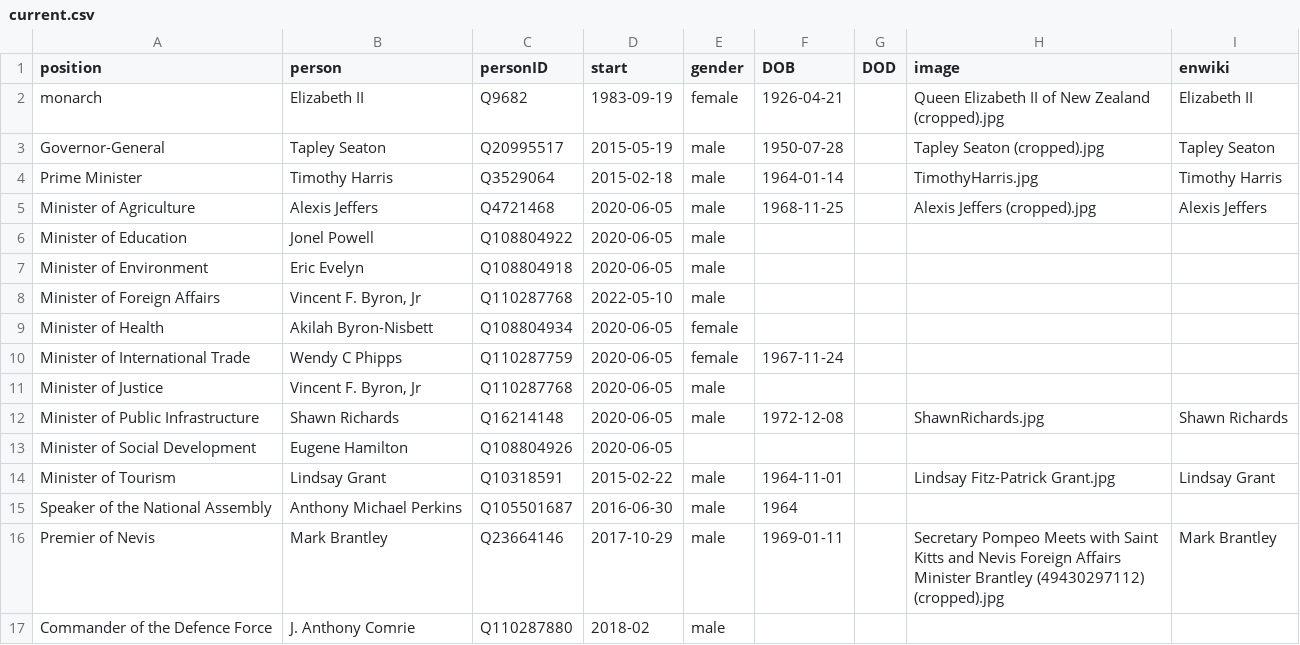
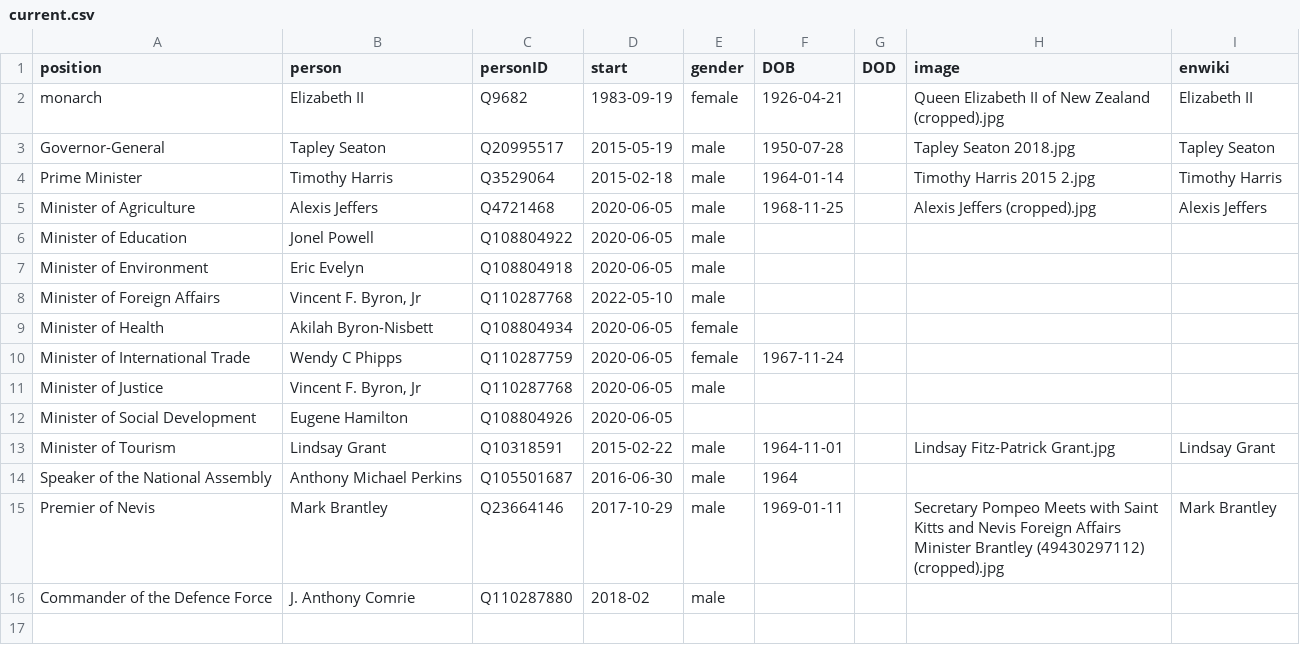
Before and after one commit to every-politician-scrapers/st-kitts-and-nevis-cabinet, a CSV file: html/current.csv, drawn as a sheet.

```diff
--- a/html/current.csv
+++ b/html/current.csv
@@ -2,4 +2,4 @@ position,person,personID,start,gender,DOB,DOD,image,enwiki
 monarch,Elizabeth II,Q9682,1983-09-19,female,1926-04-21,,Queen Elizabeth II of New Zealand (cropped).jpg,Elizabeth II
-Governor-General,Tapley Seaton,Q20995517,2015-05-19,male,1950-07-28,,Tapley Seaton (cropped).jpg,Tapley Seaton
-Prime Minister,Timothy Harris,Q3529064,2015-02-18,male,1964-01-14,,TimothyHarris.jpg,Timothy Harris
+Governor-General,Tapley Seaton,Q20995517,2015-05-19,male,1950-07-28,,Tapley Seaton 2018.jpg,Tapley Seaton
+Prime Minister,Timothy Harris,Q3529064,2015-02-18,male,1964-01-14,,Timothy Harris 2015 2.jpg,Timothy Harris
 Minister of Agriculture,Alexis Jeffers,Q4721468,2020-06-05,male,1968-11-25,,Alexis Jeffers (cropped).jpg,Alexis Jeffers
@@ -11,3 +11,2 @@ Minister of International Trade,Wendy C Phipps,Q110287759,2020-06-05,female,1967
 Minister of Justice,"Vincent F. Byron, Jr",Q110287768,2020-06-05,male,,,,
-Minister of Public Infrastructure,Shawn Richards,Q16214148,2020-06-05,male,1972-12-08,,ShawnRichards.jpg,Shawn Richards
 Minister of Social Development,Eugene Hamilton,Q108804926,2020-06-05,,,,,
```
Also changed, not shown: html/holders21.csv, html/legislators.csv, 3 other files.
